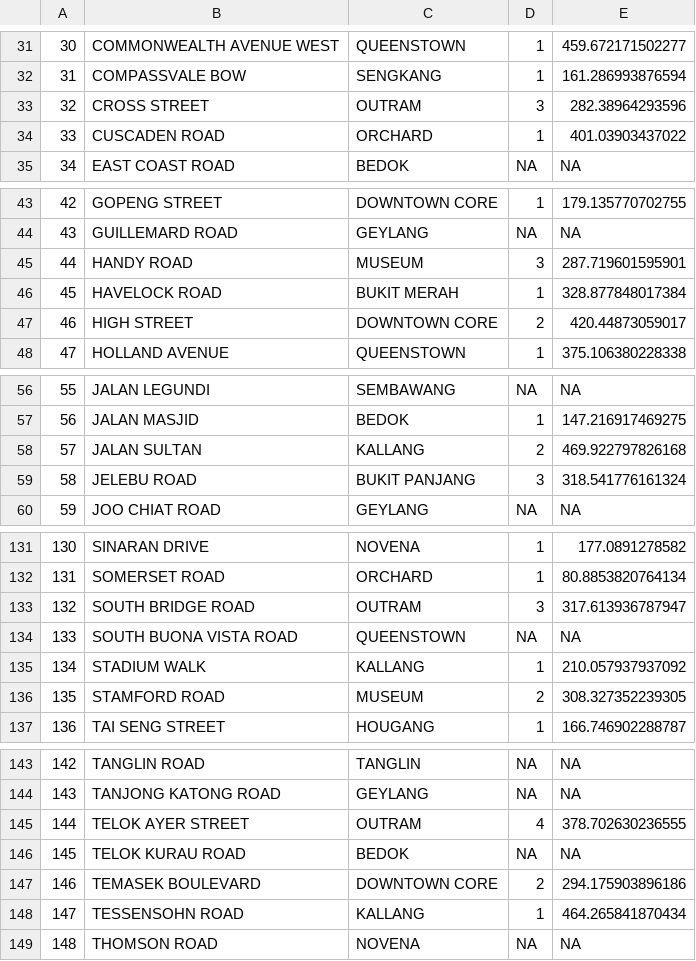
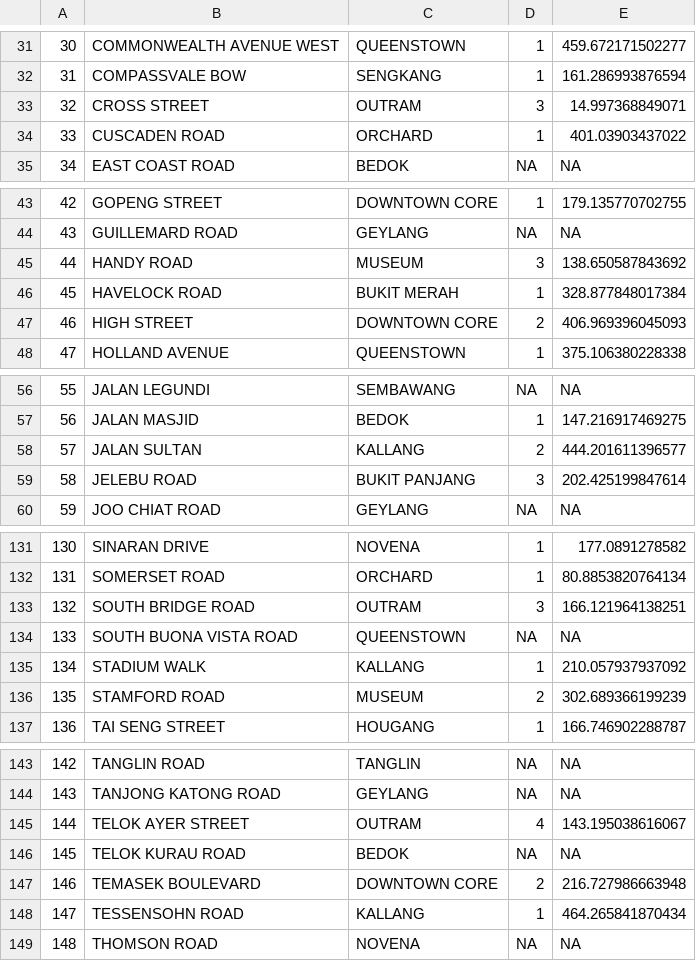
Before and after one commit to melgann/dse-project, a CSV file: Cleaned_Datasets/number_of_mrt_near_street.csv, drawn as a sheet; only a part is shown, gaps mark what is left out; the diff covers the shown part only.

```diff
--- a/Cleaned_Datasets/number_of_mrt_near_street.csv
+++ b/Cleaned_Datasets/number_of_mrt_near_street.csv
@@ -32,3 +32,3 @@
 "31","COMPASSVALE BOW","SENGKANG",1,161.286993876594
-"32","CROSS STREET","OUTRAM",3,282.38964293596
+"32","CROSS STREET","OUTRAM",3,14.997368849071
 "33","CUSCADEN ROAD","ORCHARD",1,401.03903437022
@@ -44,5 +44,5 @@
 "43","GUILLEMARD ROAD","GEYLANG",NA,NA
-"44","HANDY ROAD","MUSEUM",3,287.719601595901
+"44","HANDY ROAD","MUSEUM",3,138.650587843692
 "45","HAVELOCK ROAD","BUKIT MERAH",1,328.877848017384
-"46","HIGH STREET","DOWNTOWN CORE",2,420.44873059017
+"46","HIGH STREET","DOWNTOWN CORE",2,406.969396045093
 "47","HOLLAND AVENUE","QUEENSTOWN",1,375.106380228338
@@ -57,4 +57,4 @@
 "56","JALAN MASJID","BEDOK",1,147.216917469275
-"57","JALAN SULTAN","KALLANG",2,469.922797826168
-"58","JELEBU ROAD","BUKIT PANJANG",3,318.541776161324
+"57","JALAN SULTAN","KALLANG",2,444.201611396577
+"58","JELEBU ROAD","BUKIT PANJANG",3,202.425199847614
 "59","JOO CHIAT ROAD","GEYLANG",NA,NA
@@ -132,6 +132,6 @@
 "131","SOMERSET ROAD","ORCHARD",1,80.8853820764134
-"132","SOUTH BRIDGE ROAD","OUTRAM",3,317.613936787947
+"132","SOUTH BRIDGE ROAD","OUTRAM",3,166.121964138251
 "133","SOUTH BUONA VISTA ROAD","QUEENSTOWN",NA,NA
 "134","STADIUM WALK","KALLANG",1,210.057937937092
-"135","STAMFORD ROAD","MUSEUM",2,308.327352239305
+"135","STAMFORD ROAD","MUSEUM",2,302.689366199239
 "136","TAI SENG STREET","HOUGANG",1,166.746902288787
@@ -144,5 +144,5 @@
 "143","TANJONG KATONG ROAD","GEYLANG",NA,NA
-"144","TELOK AYER STREET","OUTRAM",4,378.702630236555
+"144","TELOK AYER STREET","OUTRAM",4,143.195038616067
 "145","TELOK KURAU ROAD","BEDOK",NA,NA
-"146","TEMASEK BOULEVARD","DOWNTOWN CORE",2,294.175903896186
+"146","TEMASEK BOULEVARD","DOWNTOWN CORE",2,216.727986663948
 "147","TESSENSOHN ROAD","KALLANG",1,464.265841870434
```
Also changed, not shown: 25 edited cells elsewhere in this file, Cleaned_Datasets/number_of_bus_stops_near_street.csv, 2 other files.
